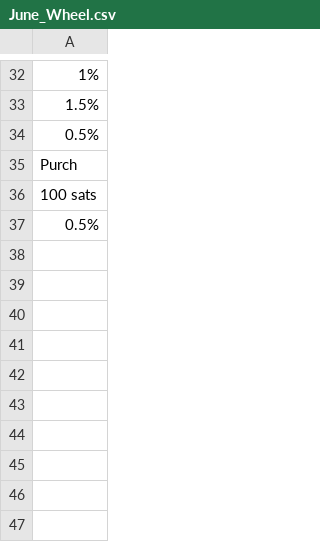
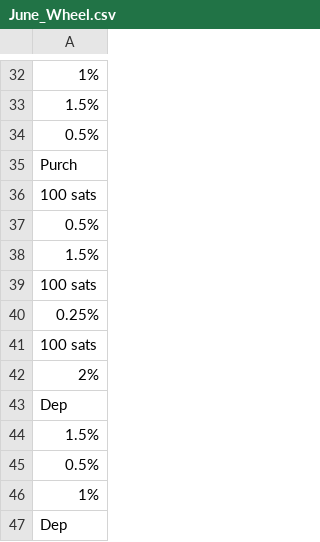
Before and after one commit to hwetsman/Fold_Wheel_Metrics, a CSV file: June_Wheel.csv, drawn as a sheet; only a part is shown, gaps mark what is left out.

Commit message:
Data: add data

```diff
--- a/June_Wheel.csv
+++ b/June_Wheel.csv
@@ -37 +37,11 @@ Purch
 0.5%
+1.5%
+100 sats
+0.25%
+100 sats
+2%
+Dep
+1.5%
+0.5%
+1%
+Dep
```
